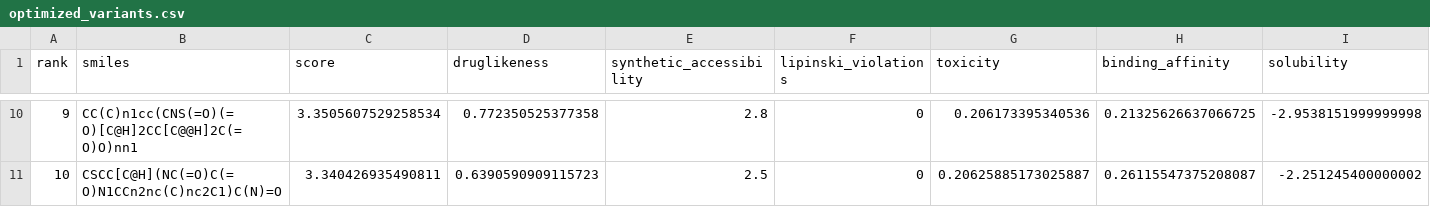
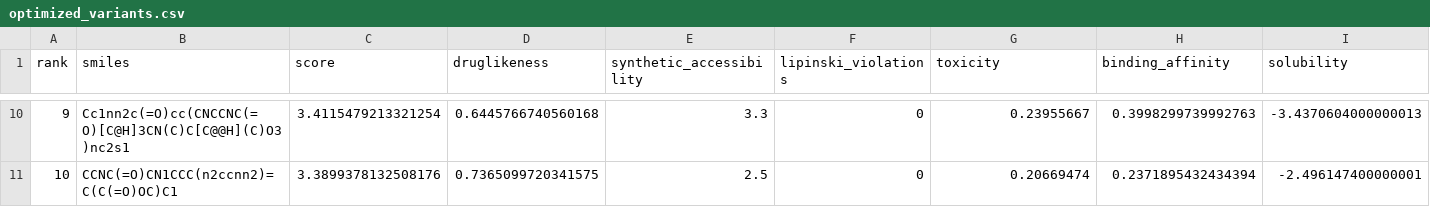
Before and after one commit to https-kanika/MolGenX-backend, a CSV file: optimized_variants.csv, drawn as a sheet; only a part is shown, gaps mark what is left out; the diff covers the shown part only.

```diff
--- a/optimized_variants.csv
+++ b/optimized_variants.csv
@@ -10,2 +10,2 @@ rank,smiles,score,druglikeness,synthetic_accessibility,lipinski_violations,toxic
-9, CC(C)n1cc(CNS(=O)(=O)[C@H]2CC[C@@H]2C(=O)O)nn1,3.3505607529258534,0.772350525377358,2.8,0,0.206173395340536,0.21325626637066725,-2.9538151999999998
-10, CSCC[C@H](NC(=O)C(=O)N1CCn2nc(C)nc2C1)C(N)=O,3.340426935490811,0.6390590909115723,2.5,0,0.20625885173025887,0.26115547375208087,-2.251245400000002
+9, Cc1nn2c(=O)cc(CNCCNC(=O)[C@H]3CN(C)C[C@@H](C)O3)nc2s1,3.4115479213321254,0.6445766740560168,3.3,0,0.23955667,0.3998299739992763,-3.4370604000000013
+10, CCNC(=O)CN1CCC(n2ccnn2)=C(C(=O)OC)C1,3.3899378132508176,0.7365099720341575,2.5,0,0.20669474,0.2371895432434394,-2.496147400000001
```
Also changed, not shown: 56 edited cells elsewhere in this file, optimized_drug_candidates.csv, 1 other file.
